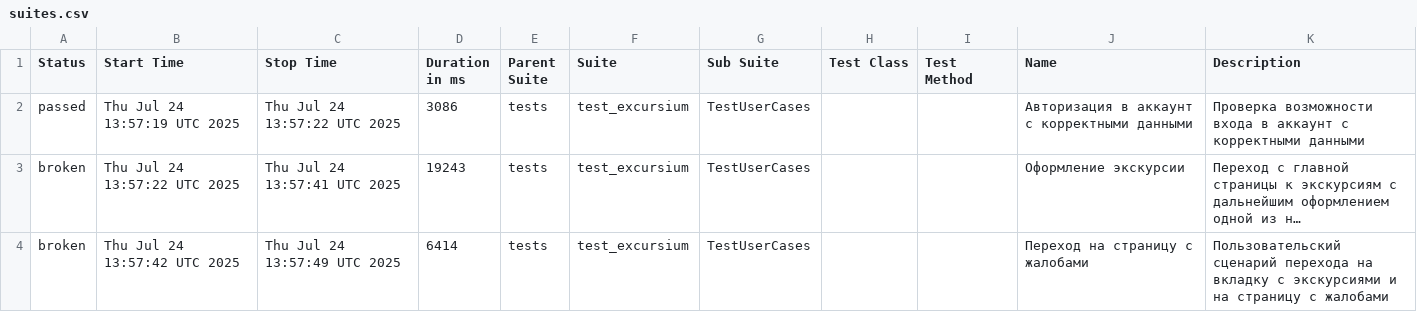
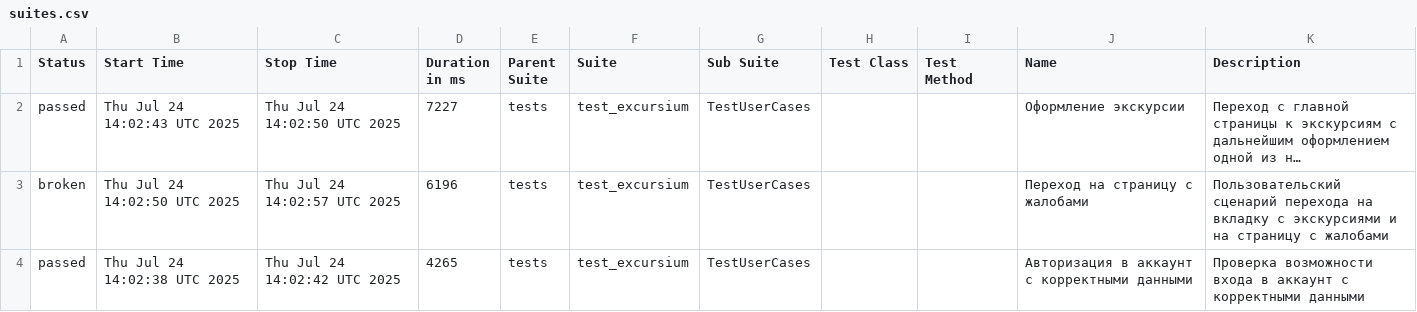
Before and after one commit to AlbertMaratovich/Excursium_project, a CSV file: data/suites.csv, drawn as a sheet; long unchanged cells end in …; removed rows and columns are numbered as before the commit, all else as after; the diff names each change by its address in the sheet, - before the commit and + after, or states it on an @@ line.

Commit message:
Deploying to gh-pages from @ AlbertMaratovich/Excursium_project@0ad8a4e6d624d5d840fad8157b8e79593189d49f 🚀

```diff
--- a/data/suites.csv
+++ b/data/suites.csv
-row 2: passed | Thu Jul 24 13:57:19 UTC 2025 | Thu Jul 24 13:57:22 UTC 2025 | 3086 | tests | test_excursium | TestUserCases |  |  | Авторизация в аккаунт с корректными данными | Проверка возможности входа в аккаунт с корректными данными
-A2 (Status): broken
+A2 (Status): passed
-B2 (Start Time): Thu Jul 24 13:57:22 UTC 2025
+B2 (Start Time): Thu Jul 24 14:02:43 UTC 2025
-C2 (Stop Time): Thu Jul 24 13:57:41 UTC 2025
+C2 (Stop Time): Thu Jul 24 14:02:50 UTC 2025
-D2 (Duration in ms): 19243
+D2 (Duration in ms): 7227
-B3 (Start Time): Thu Jul 24 13:57:42 UTC 2025
+B3 (Start Time): Thu Jul 24 14:02:50 UTC 2025
-C3 (Stop Time): Thu Jul 24 13:57:49 UTC 2025
+C3 (Stop Time): Thu Jul 24 14:02:57 UTC 2025
-D3 (Duration in ms): 6414
+D3 (Duration in ms): 6196
+row 4: passed | Thu Jul 24 14:02:38 UTC 2025 | Thu Jul 24 14:02:42 UTC 2025 | 4265 | tests | test_excursium | TestUserCases |  |  | Авторизация в аккаунт с корректными данными | Проверка возможности входа в аккаунт с корректными данными
```
Also changed, not shown: 29 other files.
